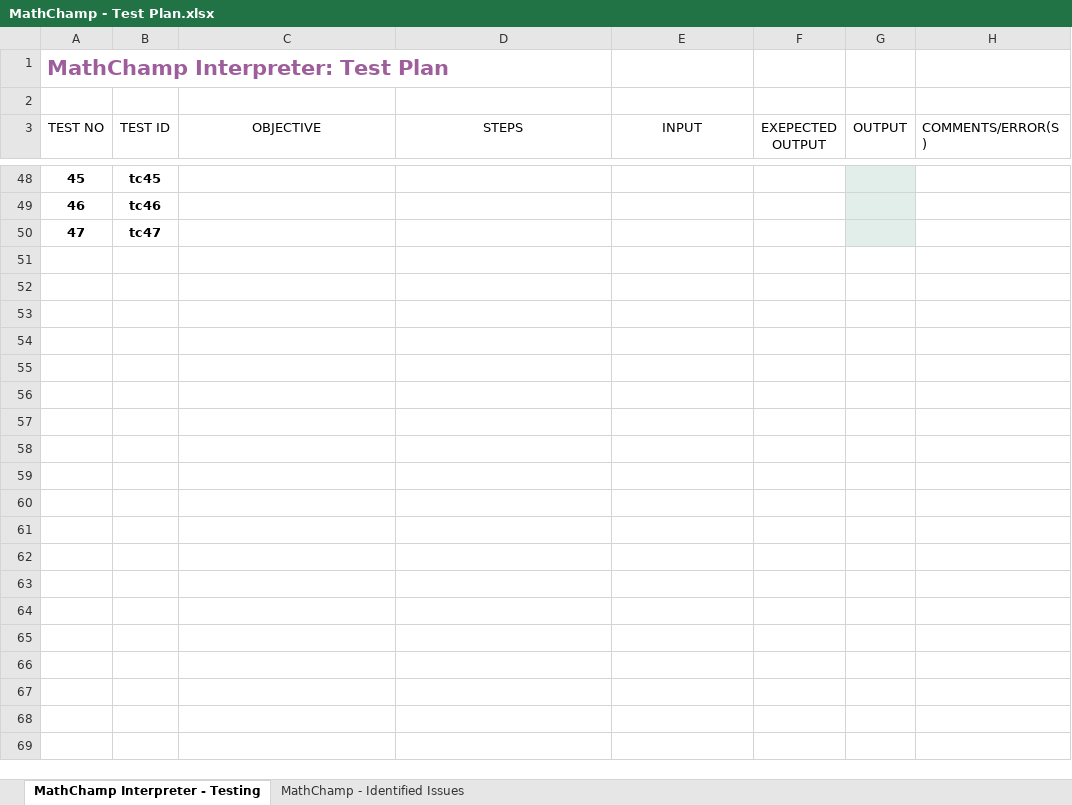
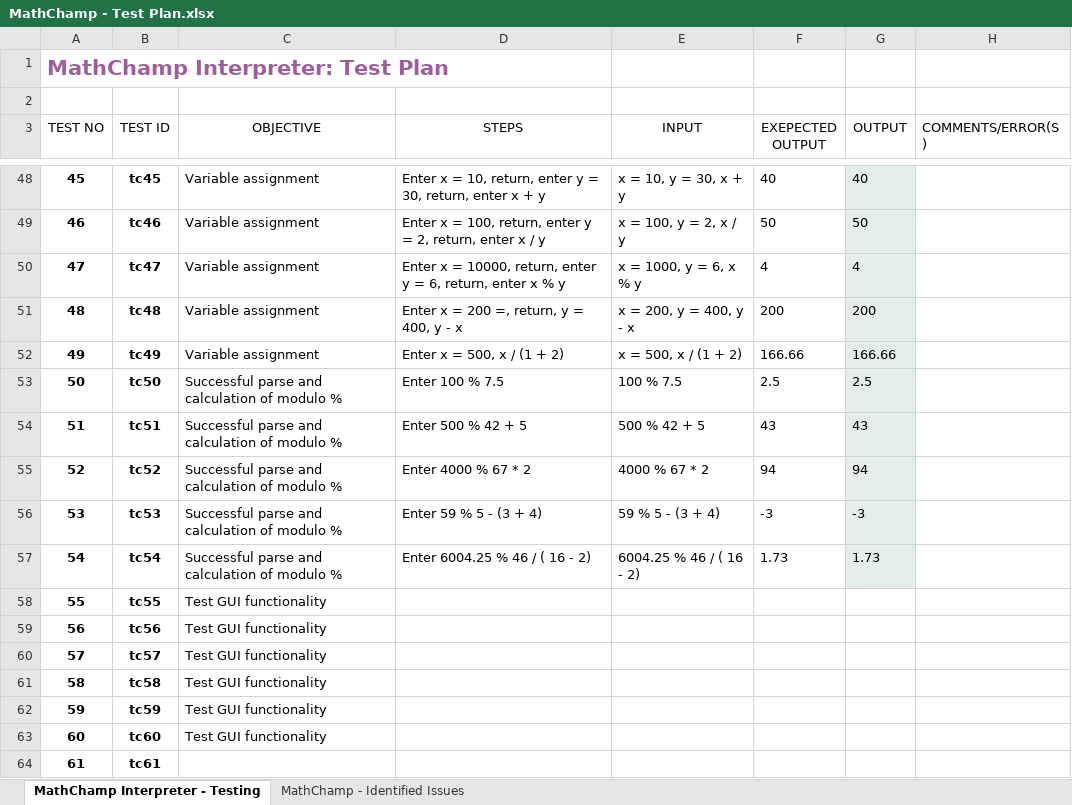
Before and after one commit to paul3bin/maths-interpreter, an Excel workbook: MathChamp - Test Plan.xlsx, sheet MathChamp Interpreter - Testing, drawn as a sheet; only a part is shown, gaps mark what is left out; values as stored, in another font and other column widths than the file's, no borders; table styles not drawn; the diff covers the shown part only; the diff names each change by its address in the sheet, - before the commit and + after, or states it on an @@ line.

Commit message:
Modulo and variable assignment, updated errors

```diff
--- a/MathChamp - Test Plan.xlsx (sheet MathChamp Interpreter - Testing)
+++ b/MathChamp - Test Plan.xlsx (sheet MathChamp Interpreter - Testing)
-C48:C50 (OBJECTIVE): (empty)
+C48:C50 (OBJECTIVE): Variable assignment
-D48 (STEPS): (empty)
+D48 (STEPS): Enter x = 10, return, enter y = 30, return, enter x + y
-E48 (INPUT): (empty)
+E48 (INPUT): x = 10, y = 30, x + y
-F48 (EXEPECTED OUTPUT): (empty)
+F48 (EXEPECTED OUTPUT): 40
-G48 (OUTPUT): (empty)
+G48 (OUTPUT): 40
-D49 (STEPS): (empty)
+D49 (STEPS): Enter x = 100, return, enter y = 2, return, enter x / y
-E49 (INPUT): (empty)
+E49 (INPUT): x = 100, y = 2, x / y
-F49 (EXEPECTED OUTPUT): (empty)
+F49 (EXEPECTED OUTPUT): 50
-G49 (OUTPUT): (empty)
+G49 (OUTPUT): 50
-D50 (STEPS): (empty)
+D50 (STEPS): Enter x = 10000, return, enter y = 6, return, enter x % y
-E50 (INPUT): (empty)
+E50 (INPUT): x = 1000, y = 6, x % y
-F50 (EXEPECTED OUTPUT): (empty)
+F50 (EXEPECTED OUTPUT): 4
-G50 (OUTPUT): (empty)
+G50 (OUTPUT): 4
+row 51: 48 | tc48 | Variable assignment | Enter x = 200 =, return, y = 400, y - x | x = 200, y = 400, y - x | 200 | 200
+row 52: 49 | tc49 | Variable assignment | Enter x = 500, x / (1 + 2) | x = 500, x / (1 + 2) | 166.66 | 166.66
+row 53: 50 | tc50 | Successful parse and calculation of modulo % | Enter 100 % 7.5 | 100 % 7.5 | 2.5 | 2.5
+row 54: 51 | tc51 | Successful parse and calculation of modulo % | Enter 500 % 42 + 5 | 500 % 42 + 5 | 43 | 43
+row 55: 52 | tc52 | Successful parse and calculation of modulo % | Enter 4000 % 67 * 2 | 4000 % 67 * 2 | 94 | 94
+row 56: 53 | tc53 | Successful parse and calculation of modulo % | Enter 59 % 5 - (3 + 4) | 59 % 5 - (3 + 4) | -3 | -3
+row 57: 54 | tc54 | Successful parse and calculation of modulo % | Enter 6004.25 % 46 / ( 16 - 2) | 6004.25 % 46 / ( 16 - 2) | 1.73 | 1.73
+row 58: 55 | tc55 | Test GUI functionality
+row 59: 56 | tc56 | Test GUI functionality
+row 60: 57 | tc57 | Test GUI functionality
+row 61: 58 | tc58 | Test GUI functionality
+row 62: 59 | tc59 | Test GUI functionality
+row 63: 60 | tc60 | Test GUI functionality
+row 64: 61 | tc61
```
Also changed, not shown: 36 added rows, 72 edited cells and cell formats elsewhere in this sheet, sheet MathChamp - Identified Issues.
